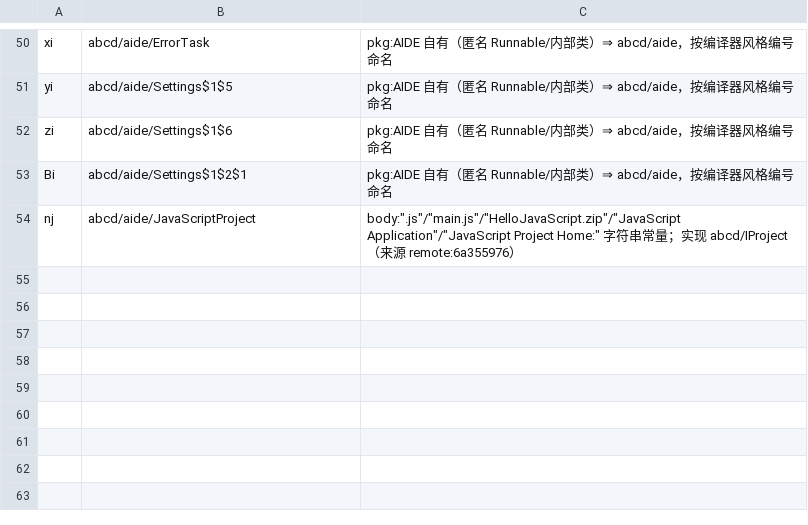
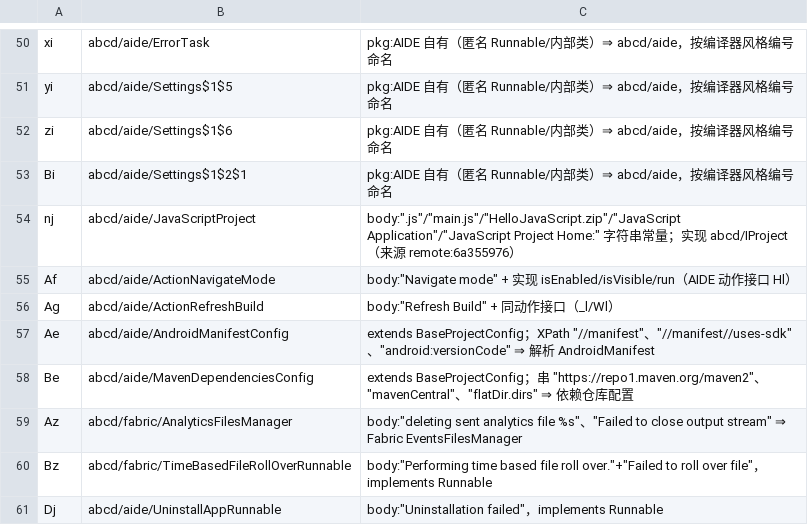
Before and after one commit to f401/MyAIDEProEnchanted, a TSV file: jobs/aide/class_map.tsv, drawn as a sheet; only a part is shown, gaps mark what is left out.

Commit message:
还原 crashlytics + fabric：类名 217 条、成员名 470 条、参数名 630 条
oracle（Maven Central 上 Fabric 系已全 404，改用华为云镜像补齐）：
  crashlytics-core-2.7.0(143 类) + answers-1.4.7(57) + beta-1.2.10(3)
  + crashlytics-2.9.9(6) + fabric-1.4.8(190) → 合并成 crashlytics-all.jar(209)

类名（探针 / 已定名 / 本来就是真名 / 仍混淆）：
  crashlytics 176 / 169 / 1 / 6
  fabric       64 / 48 / 1 / 15
  判据：classmatch（成员描述符+常量串）→ decisive（常量串全集 1.000 一锤定音）
  → **外类锚定**（X$y 必属 mapped(X) 的未占用内部类 + 形状匹配，定死
    answers/q$a→BackgroundManager$Listener、core/W$c→CrashlyticsController$*
    DefaultSettingsDataProvider、core/ia$b→CrashlyticsUncaughtExceptionHandler$*）
  → refmatch UNIQ（answers/B→SamplingEventFilter$1、core/fa→CrashlyticsNdkData）

fabric AAR 被 proguard 裁过，CommonUtils/IdManager/ApiKey/HttpRequestFactory 这类
**oracle 里根本没有**，按"作用命名"补：47 方法+/proc/meminfo→CommonUtils、
14 字段+"com.crashlytics.CollectDeviceIdentifiers"→IdManager、
"io.fabric.ApiKey"→ApiKey、"requestFactory must not be null."→HttpRequestFactory。

成员名 470 行（crashlytics 395 / fabric 83，另 99 条 identity），
参数名 630 行（来自 oracle jar 的 LocalVariableTable）。
**37 条覆写成员保守撤回**：祖先声明过同描述符的一律不动 —— 子类改名而祖先留字母
会在运行期 AbstractMethodError；等祖先类（abcd/Lz 等）还原后再整族闭包。

门禁：validate ✔ / inherit CONFLICT 0 DUPTARGET 0 MISSING 0 / 类块 1552。

新增/修改工具：
  - tools/deob/cluster.py：无 oracle 时按"引用的真实包 + 字符串常量"分诊（读 jar 不扫 FUSE）
  - classmatch --names：成员名未被混淆的库可直接拿名字当指纹（本次实测 crashlytics
    成员名是混淆的，用了反而从 123 掉到 46，故默认不用）
  - .gitignore 忽略 nohup.out

文档补两条 FUSE 坑：smali 文件名大小写不敏感（`l.smali` 里可能是 `L;`），
继承关系一律从 merged_ok.jar 算，smali 只用来读 body。

```diff
--- a/jobs/aide/class_map.tsv
+++ b/jobs/aide/class_map.tsv
@@ -54 +54,8 @@ Bi	abcd/aide/Settings$1$2$1	pkg:AIDE 自有（匿名 Runnable/内部类）⇒ ab
 nj	abcd/aide/JavaScriptProject	body:".js"/"main.js"/"HelloJavaScript.zip"/"JavaScript Application"/"JavaScript Project Home:" 字符串常量；实现 abcd/IProject（来源 remote:6a355976）
+Af	abcd/aide/ActionNavigateMode	body:"Navigate mode" + 实现 isEnabled/isVisible/run（AIDE 动作接口 Hl）
+Ag	abcd/aide/ActionRefreshBuild	body:"Refresh Build" + 同动作接口（_l/Wl）
+Ae	abcd/aide/AndroidManifestConfig	extends BaseProjectConfig；XPath "//manifest"、"//manifest//uses-sdk"、"android:versionCode" ⇒ 解析 AndroidManifest
+Be	abcd/aide/MavenDependenciesConfig	extends BaseProjectConfig；串 "https://repo1.maven.org/maven2"、"mavenCentral"、"flatDir.dirs" ⇒ 依赖仓库配置
+Az	abcd/fabric/AnalyticsFilesManager	body:"deleting sent analytics file %s"、"Failed to close output stream" ⇒ Fabric EventsFilesManager
+Bz	abcd/fabric/TimeBasedFileRollOverRunnable	body:"Performing time based file roll over."+"Failed to roll over file"，implements Runnable
+Dj	abcd/aide/UninstallAppRunnable	body:"Uninstallation failed"，implements Runnable
```
Also changed, not shown: 14 other files.
